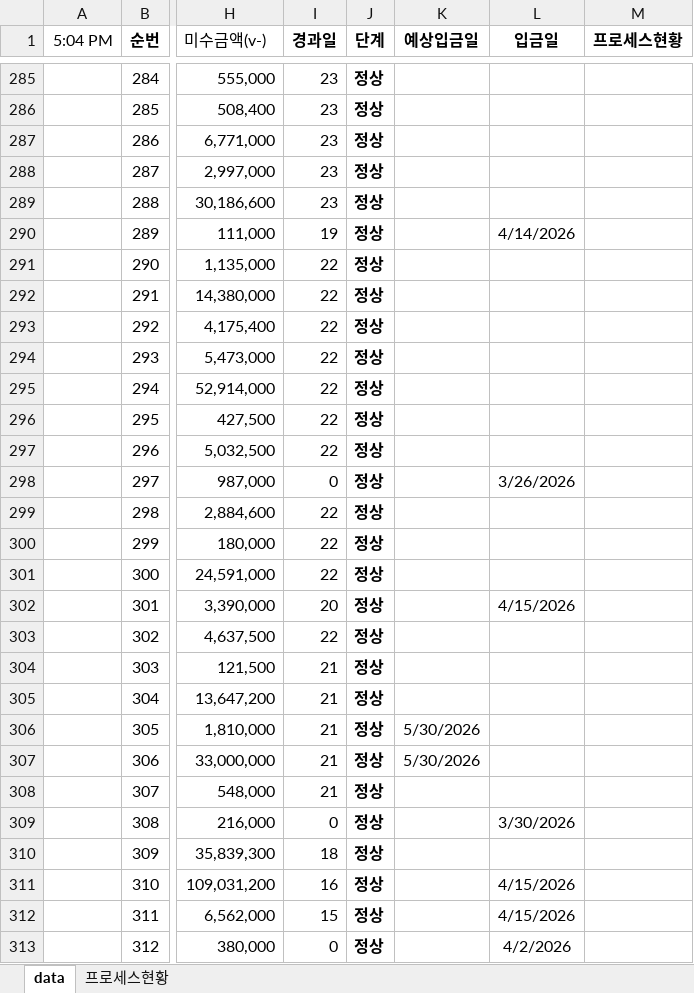
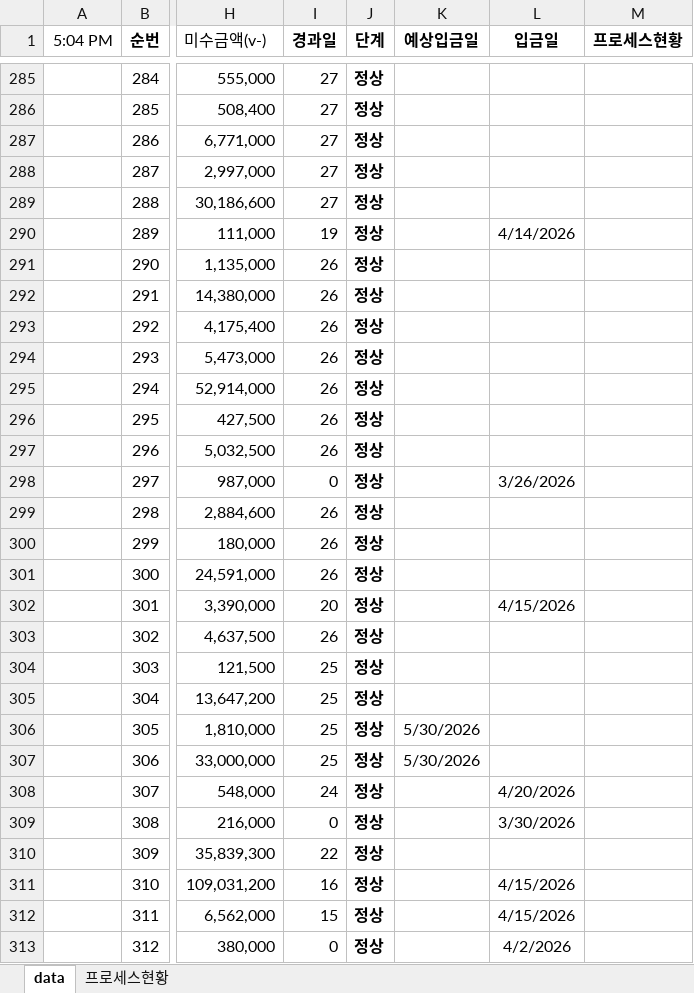
Before and after one commit to pourmc13546/payment-dashboard, an Excel workbook: data.xlsx, sheet data, drawn as a sheet; only a part is shown, gaps mark what is left out; values as stored, in another font and other column widths than the file's, no borders; conditional formats not drawn; the diff covers the shown part only; the diff names each change by its address in the sheet, - before the commit and + after, or states it on an @@ line.

Commit message:
Update data.xlsx

```diff
--- a/data.xlsx (sheet data)
+++ b/data.xlsx (sheet data)
-I285:I289 (경과일): 23
+I285:I289 (경과일): 27
-I291:I297 (경과일): 22
+I291:I297 (경과일): 26
-I299:I301 (경과일): 22
+I299:I301 (경과일): 26
-I303 (경과일): 22
+I303 (경과일): 26
-I304:I307 (경과일): 21
+I304:I307 (경과일): 25
-I308 (경과일): 21
+I308 (경과일): 24
-L308 (입금일): (empty)
+L308 (입금일): 4/20/2026
-I310 (경과일): 18
+I310 (경과일): 22
```
Also changed, not shown: 25 added rows and 262 edited cells elsewhere in this sheet.
